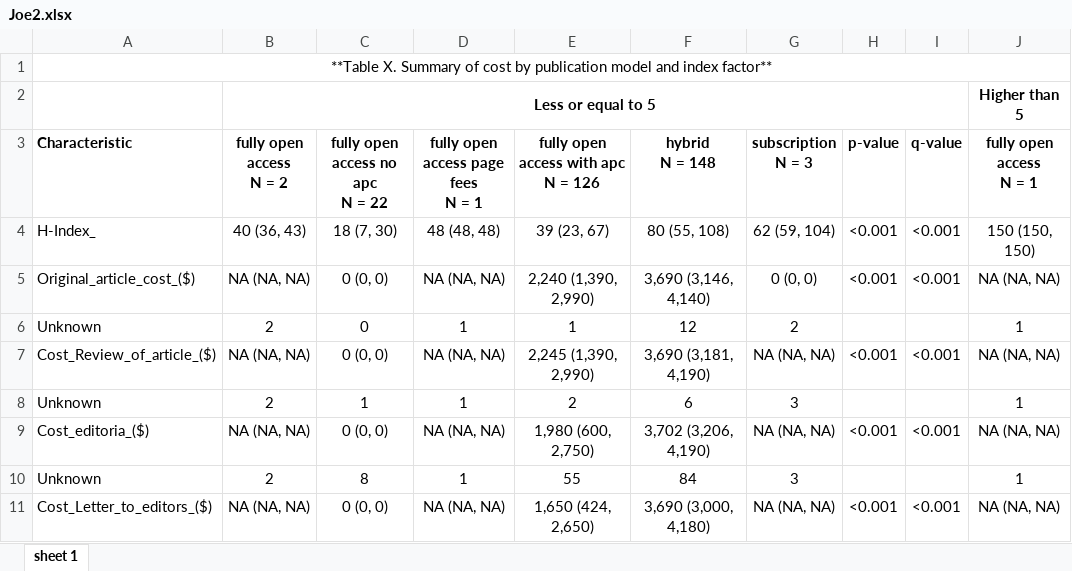
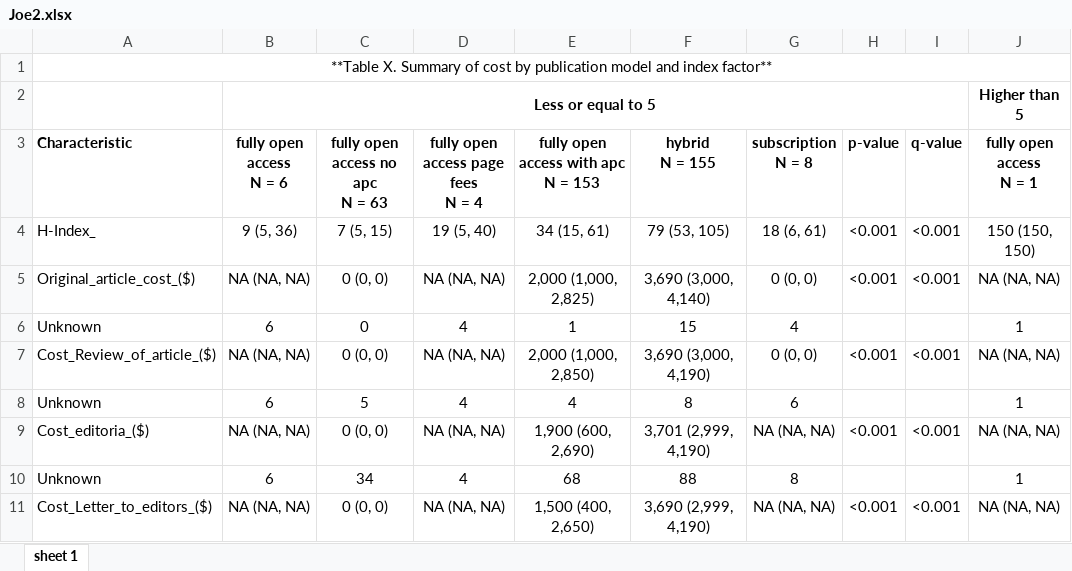
Before and after one commit to Shebli-del/Journal, an Excel workbook: Joe2.xlsx, sheet sheet 1, drawn as a sheet; only a part is shown; values as stored, in another font and other column widths than the file's, no borders; ↵ is a line break in a cell; the diff covers the shown part only; the diff names each change by its address in the sheet, - before the commit and + after, or states it on an @@ line.

```diff
--- a/Joe2.xlsx (sheet sheet 1)
+++ b/Joe2.xlsx (sheet sheet 1)
-B3: fully open access ↵ N = 2
+B3: fully open access ↵ N = 6
-C3: fully open access no apc ↵ N = 22
+C3: fully open access no apc ↵ N = 63
-D3: fully open access page fees ↵ N = 1
+D3: fully open access page fees ↵ N = 4
-E3: fully open access with apc ↵ N = 126
+E3: fully open access with apc ↵ N = 153
-F3: hybrid ↵ N = 148
+F3: hybrid ↵ N = 155
-G3: subscription ↵ N = 3
+G3: subscription ↵ N = 8
-B4 (fully open access N = 6): 40 (36, 43)
+B4 (fully open access N = 6): 9 (5, 36)
-C4 (fully open access no apc N = 63): 18 (7, 30)
+C4 (fully open access no apc N = 63): 7 (5, 15)
-D4: 48 (48, 48)
+D4: 19 (5, 40)
-E4: 39 (23, 67)
+E4: 34 (15, 61)
-F4 (hybrid N = 155): 80 (55, 108)
+F4 (hybrid N = 155): 79 (53, 105)
-G4 (subscription N = 8): 62 (59, 104)
+G4 (subscription N = 8): 18 (6, 61)
-E5: 2,240 (1,390, 2,990)
+E5: 2,000 (1,000, 2,825)
-F5 (hybrid N = 155): 3,690 (3,146, 4,140)
+F5 (hybrid N = 155): 3,690 (3,000, 4,140)
-B6 (fully open access N = 6): 2
+B6 (fully open access N = 6): 6
-D6: 1
+D6: 4
-F6 (hybrid N = 155): 12
+F6 (hybrid N = 155): 15
-G6 (subscription N = 8): 2
+G6 (subscription N = 8): 4
-E7: 2,245 (1,390, 2,990)
+E7: 2,000 (1,000, 2,850)
-F7 (hybrid N = 155): 3,690 (3,181, 4,190)
+F7 (hybrid N = 155): 3,690 (3,000, 4,190)
-G7 (subscription N = 8): NA (NA, NA)
+G7 (subscription N = 8): 0 (0, 0)
-B8 (fully open access N = 6): 2
+B8 (fully open access N = 6): 6
-C8 (fully open access no apc N = 63): 1
+C8 (fully open access no apc N = 63): 5
-D8: 1
+D8: 4
-E8: 2
+E8: 4
-F8 (hybrid N = 155): 6
+F8 (hybrid N = 155): 8
-G8 (subscription N = 8): 3
+G8 (subscription N = 8): 6
-E9: 1,980 (600, 2,750)
+E9: 1,900 (600, 2,690)
-F9 (hybrid N = 155): 3,702 (3,206, 4,190)
+F9 (hybrid N = 155): 3,701 (2,999, 4,190)
-B10 (fully open access N = 6): 2
+B10 (fully open access N = 6): 6
-C10 (fully open access no apc N = 63): 8
+C10 (fully open access no apc N = 63): 34
-D10: 1
+D10: 4
-E10: 55
+E10: 68
-F10 (hybrid N = 155): 84
+F10 (hybrid N = 155): 88
-G10 (subscription N = 8): 3
+G10 (subscription N = 8): 8
-E11: 1,650 (424, 2,650)
+E11: 1,500 (400, 2,650)
-F11 (hybrid N = 155): 3,690 (3,000, 4,180)
+F11 (hybrid N = 155): 3,690 (2,999, 4,190)
```
Also changed, not shown: 1 added row, 1 removed row and 39 edited cells elsewhere in this sheet, Joe1.xlsx, Joe3.xlsx, 5 other files.
